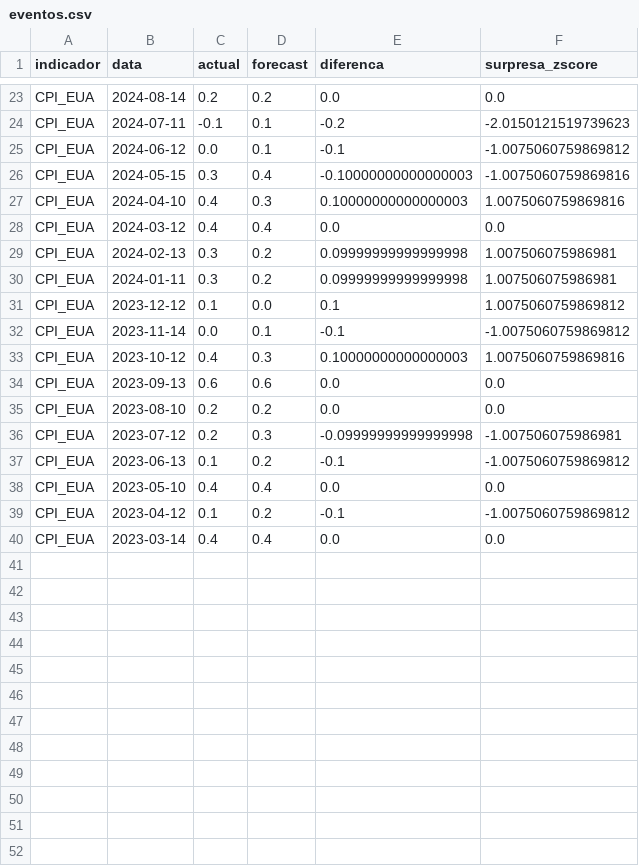
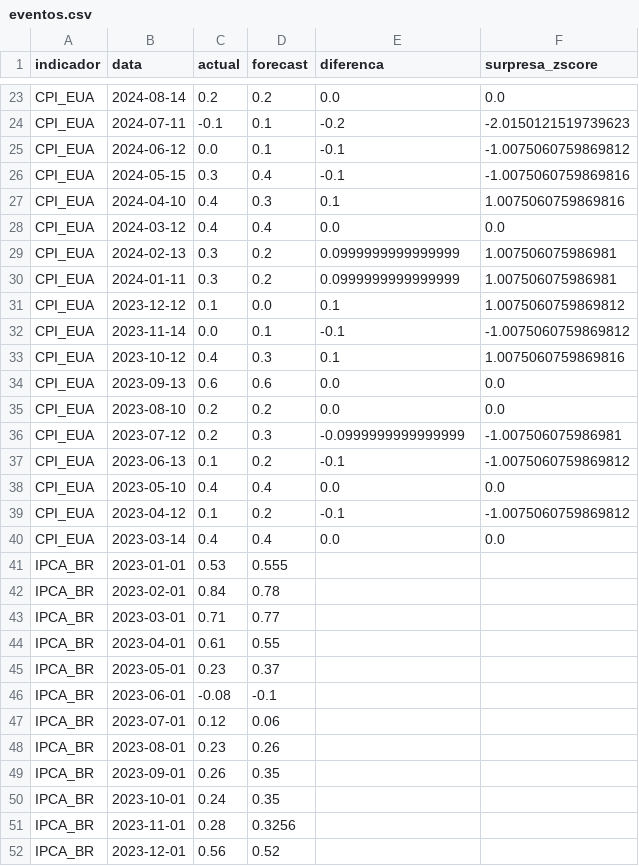
Before and after one commit to juliaciminelli/faro, a CSV file: data/eventos.csv, drawn as a sheet; only a part is shown, gaps mark what is left out; the diff covers the shown part only.

```diff
--- a/data/eventos.csv
+++ b/data/eventos.csv
@@ -25,13 +25,13 @@ CPI_EUA,2024-07-11,-0.1,0.1,-0.2,-2.0150121519739623
 CPI_EUA,2024-06-12,0.0,0.1,-0.1,-1.0075060759869812
-CPI_EUA,2024-05-15,0.3,0.4,-0.10000000000000003,-1.0075060759869816
-CPI_EUA,2024-04-10,0.4,0.3,0.10000000000000003,1.0075060759869816
+CPI_EUA,2024-05-15,0.3,0.4,-0.1,-1.0075060759869816
+CPI_EUA,2024-04-10,0.4,0.3,0.1,1.0075060759869816
 CPI_EUA,2024-03-12,0.4,0.4,0.0,0.0
-CPI_EUA,2024-02-13,0.3,0.2,0.09999999999999998,1.007506075986981
-CPI_EUA,2024-01-11,0.3,0.2,0.09999999999999998,1.007506075986981
+CPI_EUA,2024-02-13,0.3,0.2,0.0999999999999999,1.007506075986981
+CPI_EUA,2024-01-11,0.3,0.2,0.0999999999999999,1.007506075986981
 CPI_EUA,2023-12-12,0.1,0.0,0.1,1.0075060759869812
 CPI_EUA,2023-11-14,0.0,0.1,-0.1,-1.0075060759869812
-CPI_EUA,2023-10-12,0.4,0.3,0.10000000000000003,1.0075060759869816
+CPI_EUA,2023-10-12,0.4,0.3,0.1,1.0075060759869816
 CPI_EUA,2023-09-13,0.6,0.6,0.0,0.0
 CPI_EUA,2023-08-10,0.2,0.2,0.0,0.0
-CPI_EUA,2023-07-12,0.2,0.3,-0.09999999999999998,-1.007506075986981
+CPI_EUA,2023-07-12,0.2,0.3,-0.0999999999999999,-1.007506075986981
 CPI_EUA,2023-06-13,0.1,0.2,-0.1,-1.0075060759869812
@@ -40 +40,13 @@ CPI_EUA,2023-04-12,0.1,0.2,-0.1,-1.0075060759869812
 CPI_EUA,2023-03-14,0.4,0.4,0.0,0.0
+IPCA_BR,2023-01-01,0.53,0.555,,
+IPCA_BR,2023-02-01,0.84,0.78,,
+IPCA_BR,2023-03-01,0.71,0.77,,
+IPCA_BR,2023-04-01,0.61,0.55,,
+IPCA_BR,2023-05-01,0.23,0.37,,
+IPCA_BR,2023-06-01,-0.08,-0.1,,
+IPCA_BR,2023-07-01,0.12,0.06,,
+IPCA_BR,2023-08-01,0.23,0.26,,
+IPCA_BR,2023-09-01,0.26,0.35,,
+IPCA_BR,2023-10-01,0.24,0.35,,
+IPCA_BR,2023-11-01,0.28,0.3256,,
+IPCA_BR,2023-12-01,0.56,0.52,,
```
Also changed, not shown: 22 added rows and 7 edited cells elsewhere in this file, data/eventos_com_decisao.csv, data/eventos_completo.csv, 8 other files.
